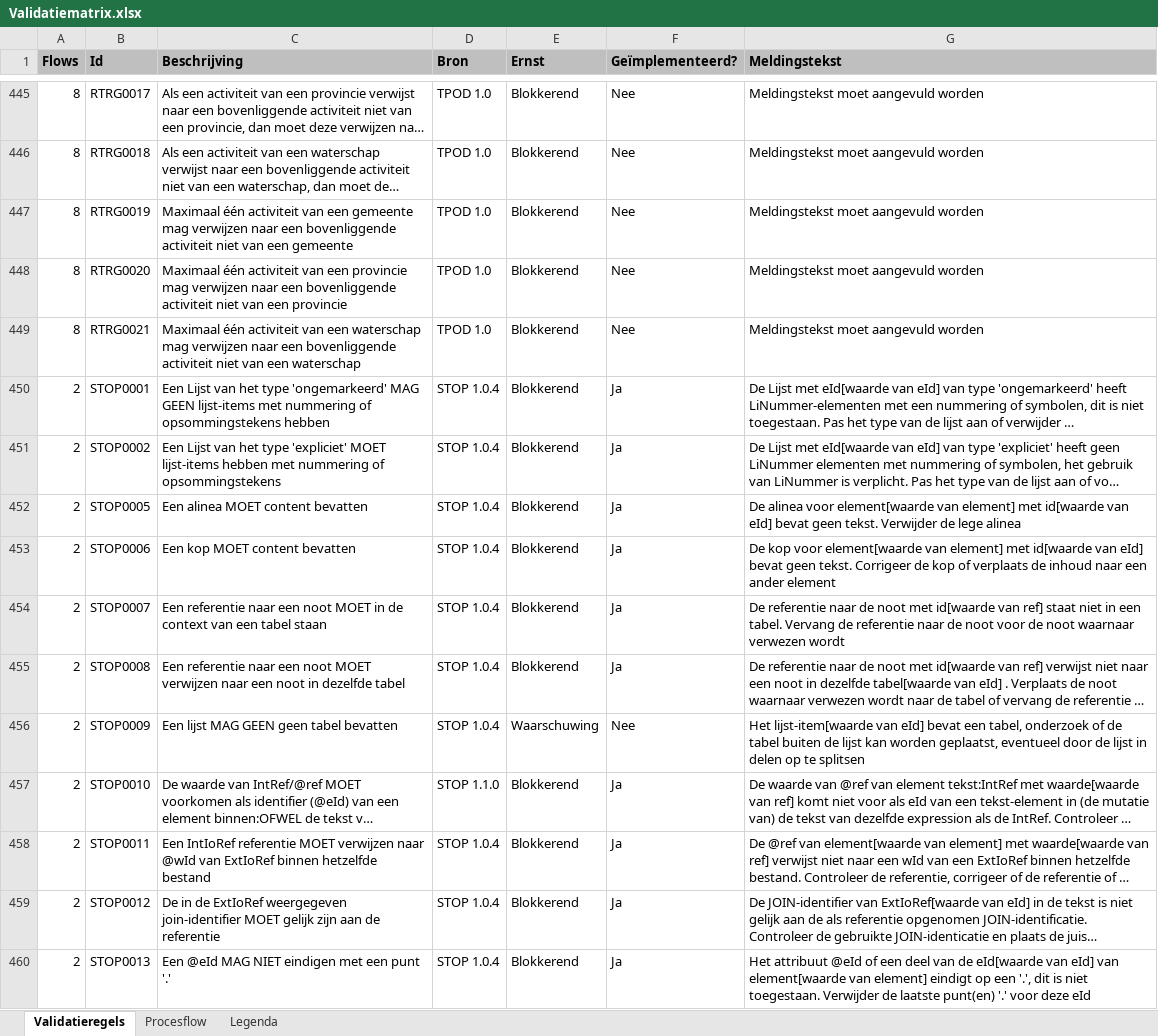
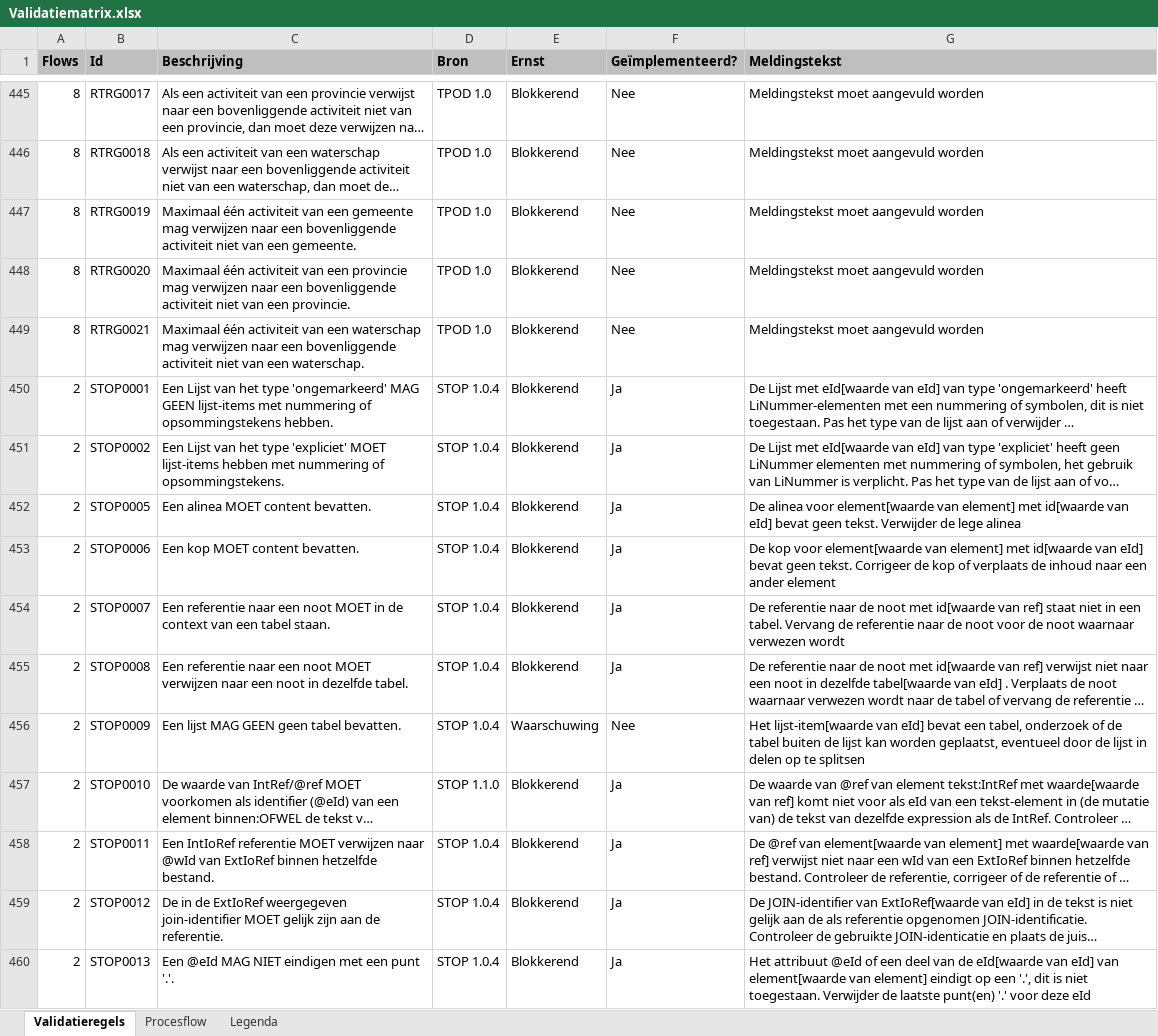
Before and after one commit to NienkeJansenGeonovum/dso-validatiematrix, an Excel workbook: Validatiematrix.xlsx, sheet Validatieregels, drawn as a sheet; only a part is shown, gaps mark what is left out; long unchanged cells end in …; values as stored, in another font and other column widths than the file's, no borders; conditional formats not drawn; the diff covers the shown part only; the diff names each change by its address in the sheet, - before the commit and + after, or states it on an @@ line.

```diff
--- a/Validatiematrix.xlsx (sheet Validatieregels)
+++ b/Validatiematrix.xlsx (sheet Validatieregels)
-C447 (Beschrijving): …van een gemeente
+C447 (Beschrijving): …van een gemeente.
-C448 (Beschrijving): …van een provincie
+C448 (Beschrijving): …van een provincie.
-C449 (Beschrijving): …van een waterschap
+C449 (Beschrijving): …van een waterschap.
-C450 (Beschrijving): …of opsommingstekens hebben
+C450 (Beschrijving): …of opsommingstekens hebben.
-C451 (Beschrijving): …nummering of opsommingstekens
+C451 (Beschrijving): …nummering of opsommingstekens.
-C452 (Beschrijving): Een alinea MOET content bevatten
+C452 (Beschrijving): Een alinea MOET content bevatten.
-C453 (Beschrijving): Een kop MOET content bevatten
+C453 (Beschrijving): Een kop MOET content bevatten.
-C454 (Beschrijving): …een tabel staan
+C454 (Beschrijving): …een tabel staan.
-C455 (Beschrijving): …in dezelfde tabel
+C455 (Beschrijving): …in dezelfde tabel.
-C456 (Beschrijving): Een lijst MAG GEEN geen tabel bevatten
+C456 (Beschrijving): Een lijst MAG GEEN geen tabel bevatten.
-C458 (Beschrijving): …binnen hetzelfde bestand
+C458 (Beschrijving): …binnen hetzelfde bestand.
-C459 (Beschrijving): …aan de referentie
+C459 (Beschrijving): …aan de referentie.
-C460 (Beschrijving): Een @eId MAG NIET eindigen met een punt '.'
+C460 (Beschrijving): Een @eId MAG NIET eindigen met een punt '.'.
```
Also changed, not shown: 32 edited cells elsewhere in this sheet, 5 other files.
